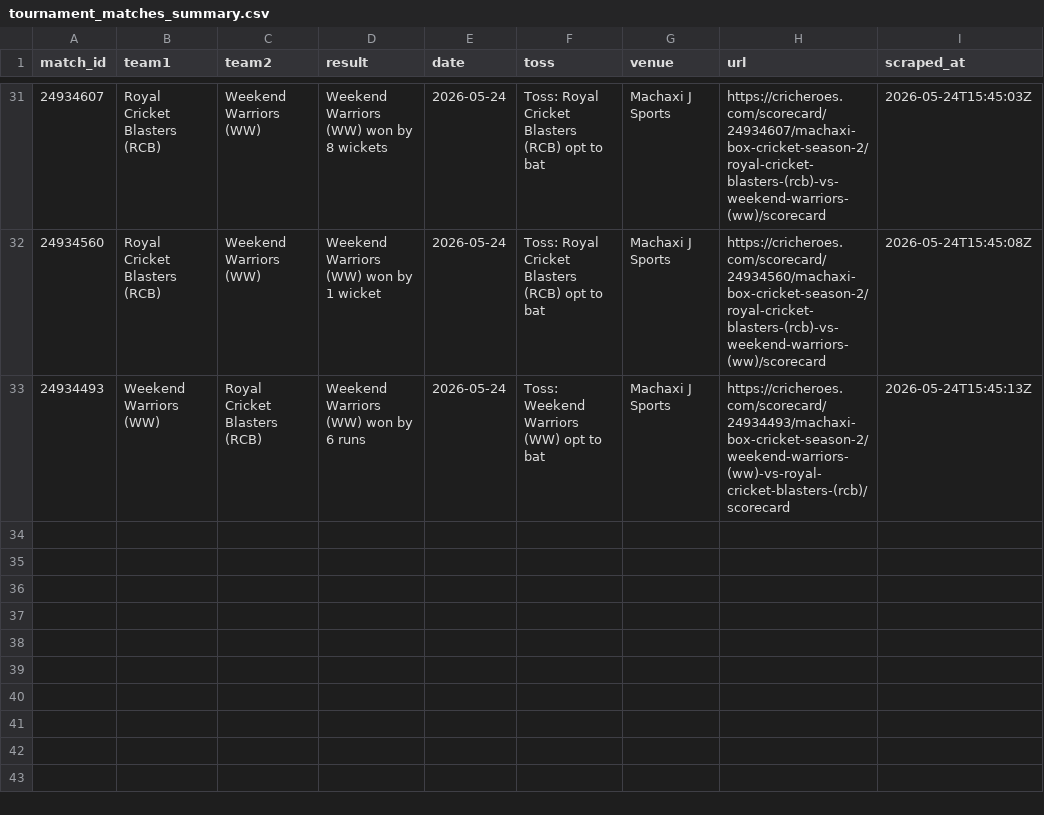
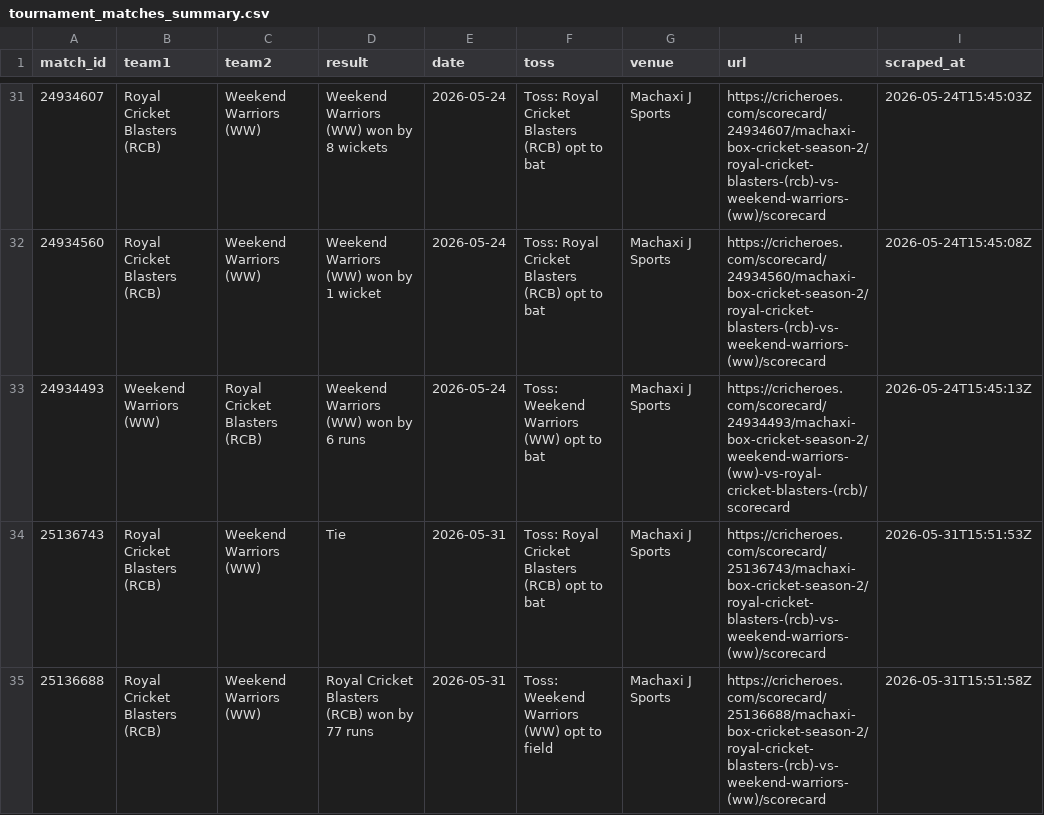
Before and after one commit to avr2222/machaxi-cricket, a CSV file: cricheroes_data/tournament_matches_summary.csv, drawn as a sheet; only a part is shown, gaps mark what is left out; the diff names each change by its address in the sheet, - before the commit and + after, or states it on an @@ line.

```diff
--- a/cricheroes_data/tournament_matches_summary.csv
+++ b/cricheroes_data/tournament_matches_summary.csv
+row 34: 25136743 | Royal Cricket Blasters (RCB) | Weekend Warriors (WW) | Tie | 2026-05-31 | Toss: Royal Cricket Blasters (RCB) opt to bat | Machaxi J Sports | https://cricheroes.com/scorecard/25136743/machaxi-box-cricket-season-2/royal-cricket-blasters-(rcb)-vs-weekend-warriors-(ww)/scorecard | 2026-05-31T15:51:53Z
+row 35: 25136688 | Royal Cricket Blasters (RCB) | Weekend Warriors (WW) | Royal Cricket Blasters (RCB) won by 77 runs | 2026-05-31 | Toss: Weekend Warriors (WW) opt to field | Machaxi J Sports | https://cricheroes.com/scorecard/25136688/machaxi-box-cricket-season-2/royal-cricket-blasters-(rcb)-vs-weekend-warriors-(ww)/scorecard | 2026-05-31T15:51:58Z
```
Also changed, not shown: cricheroes_data/tournament_all_batting.csv, cricheroes_data/tournament_all_bowling.csv, 12 other files.
